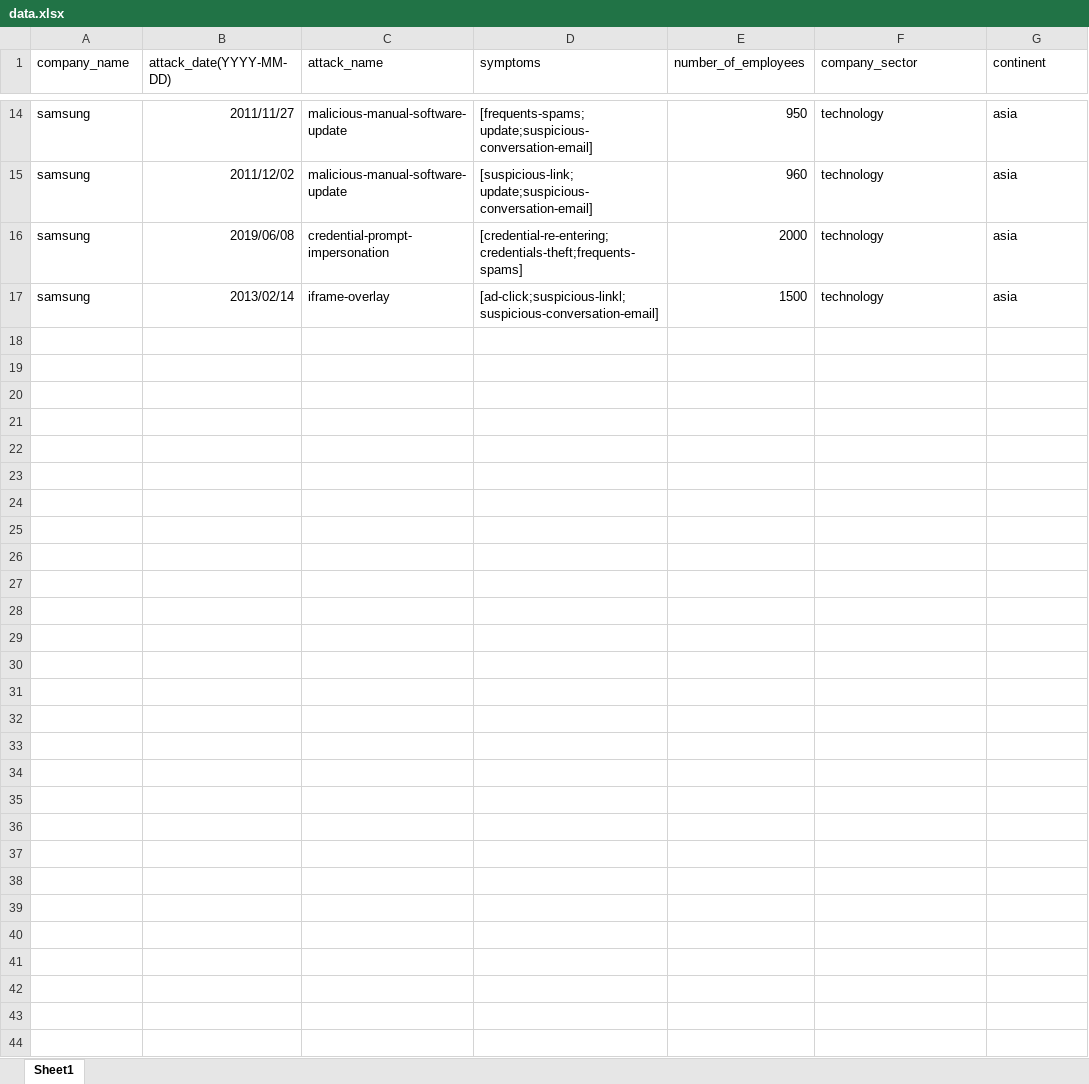
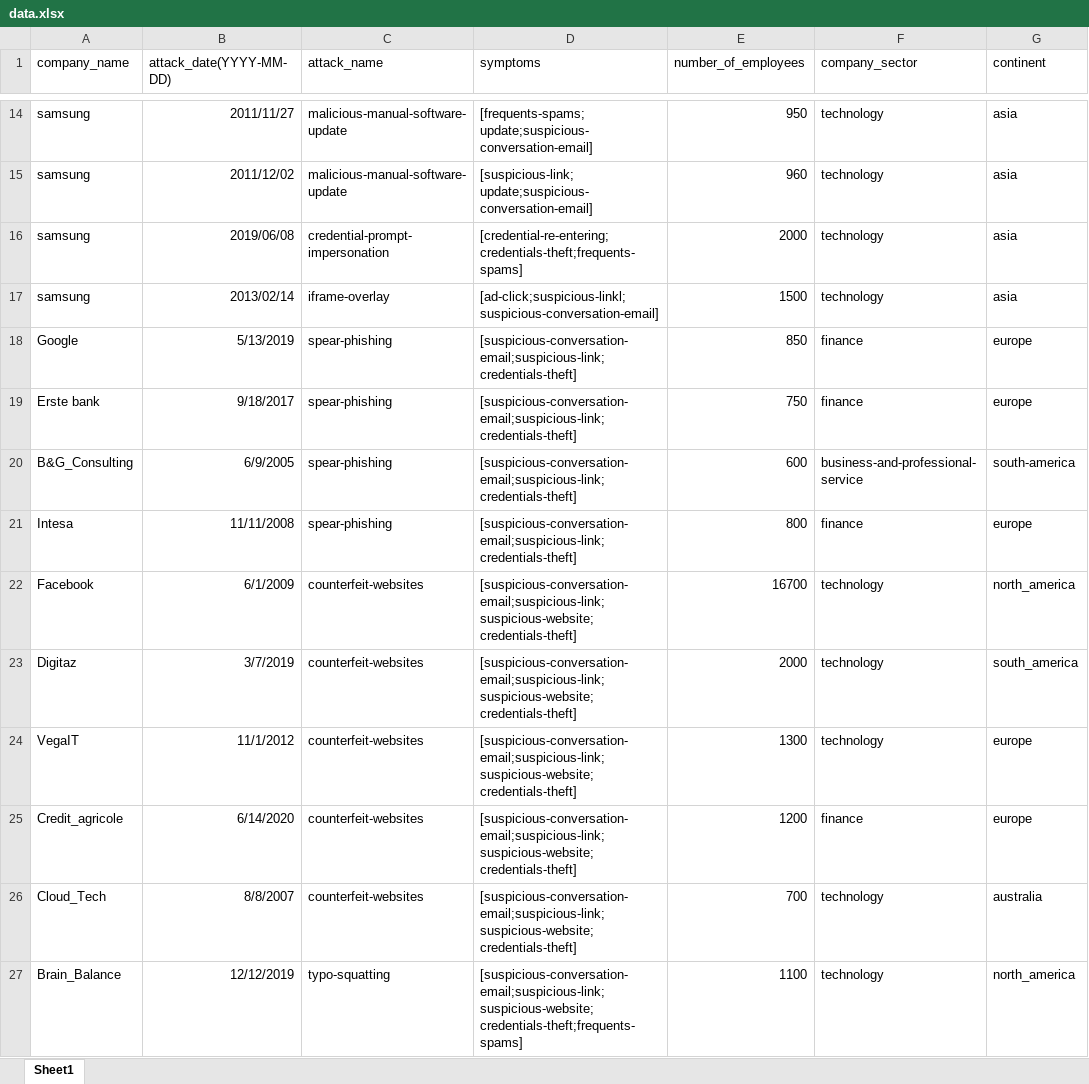
Before and after one commit to kristinadj980/IZ_Project, an Excel workbook: knowledge-engineering/src/main/java/com/data/data.xlsx, sheet Sheet1, drawn as a sheet; only a part is shown, gaps mark what is left out; values as stored, in another font and other column widths than the file's, no borders; the diff covers the shown part only; the diff names each change by its address in the sheet, - before the commit and + after, or states it on an @@ line.

```diff
--- a/knowledge-engineering/src/main/java/com/data/data.xlsx (sheet Sheet1)
+++ b/knowledge-engineering/src/main/java/com/data/data.xlsx (sheet Sheet1)
+row 18: Google | 5/13/2019 | spear-phishing | [suspicious-conversation-email;suspicious-link;credentials-theft] | 850 | finance | europe
+row 19: Erste bank | 9/18/2017 | spear-phishing | [suspicious-conversation-email;suspicious-link;credentials-theft] | 750 | finance | europe
+row 20: B&G_Consulting | 6/9/2005 | spear-phishing | [suspicious-conversation-email;suspicious-link;credentials-theft] | 600 | business-and-professional-service | south-america
+row 21: Intesa | 11/11/2008 | spear-phishing | [suspicious-conversation-email;suspicious-link;credentials-theft] | 800 | finance | europe
+row 22: Facebook | 6/1/2009 | counterfeit-websites | [suspicious-conversation-email;suspicious-link;suspicious-website;credentials-theft] | 16700 | technology | north_america
+row 23: Digitaz | 3/7/2019 | counterfeit-websites | [suspicious-conversation-email;suspicious-link;suspicious-website;credentials-theft] | 2000 | technology | south_america
+row 24: VegaIT | 11/1/2012 | counterfeit-websites | [suspicious-conversation-email;suspicious-link;suspicious-website;credentials-theft] | 1300 | technology | europe
+row 25: Credit_agricole | 6/14/2020 | counterfeit-websites | [suspicious-conversation-email;suspicious-link;suspicious-website;credentials-theft] | 1200 | finance | europe
+row 26: Cloud_Tech | 8/8/2007 | counterfeit-websites | [suspicious-conversation-email;suspicious-link;suspicious-website;credentials-theft] | 700 | technology | australia
+row 27: Brain_Balance | 12/12/2019 | typo-squatting | [suspicious-conversation-email;suspicious-link;suspicious-website;credentials-theft;frequents-spams] | 1100 | technology | north_america
```
Also changed, not shown: 9 added rows and 3 edited cells elsewhere in this sheet, 1 other file.
